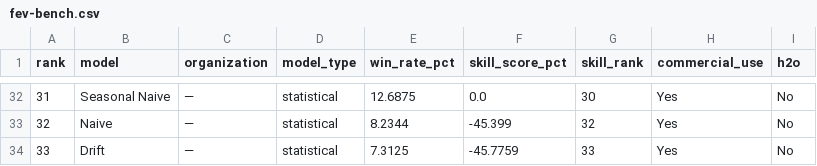
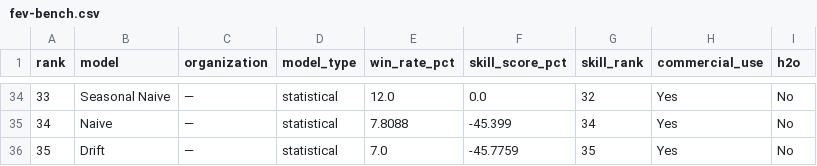
Before and after one commit to h2oai/benchmarks, a CSV file: site/data/fev-bench.csv, drawn as a sheet; only a part is shown, gaps mark what is left out; addresses are those after the commit; the diff covers the shown part only; the diff names each change by its address in the sheet, - before the commit and + after, or states it on an @@ line.

```diff
--- a/site/data/fev-bench.csv
+++ b/site/data/fev-bench.csv
@@ column A (rank) renumbered from row 3 down @@
-E34 (win_rate_pct): 12.6875
+E34 (win_rate_pct): 12.0
-G34 (skill_rank): 30
+G34 (skill_rank): 32
-E35 (win_rate_pct): 8.2344
+E35 (win_rate_pct): 7.8088
-G35 (skill_rank): 32
+G35 (skill_rank): 34
-E36 (win_rate_pct): 7.3125
+E36 (win_rate_pct): 7.0
-G36 (skill_rank): 33
+G36 (skill_rank): 35
```
Also changed, not shown: 3 added rows, 1 removed row and 58 edited cells elsewhere in this file, site/data/futurex.csv, site/data/jevbench.csv, 9 other files.
